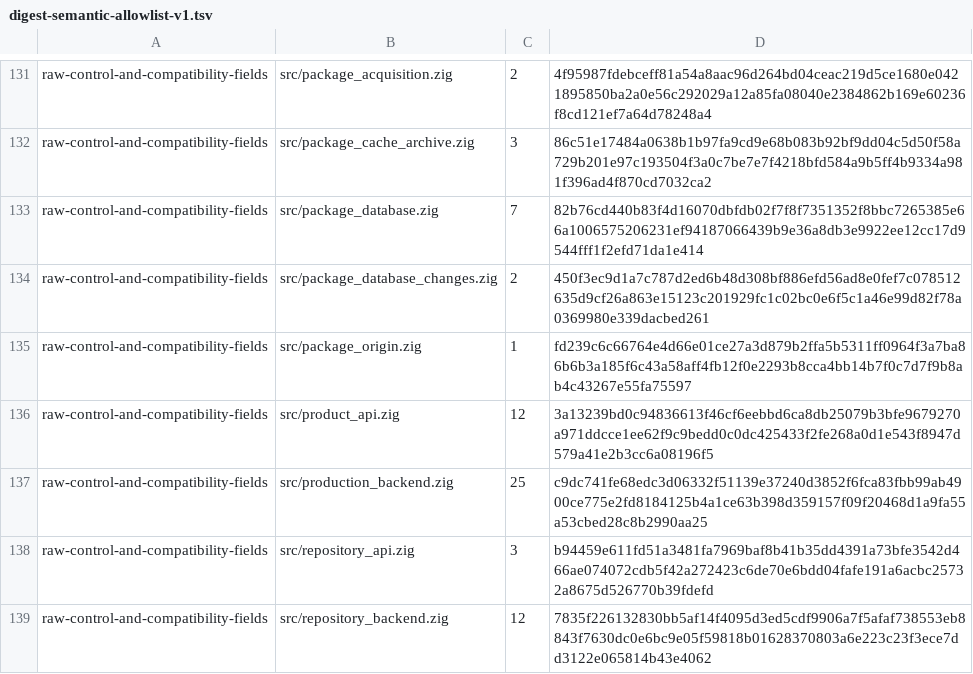
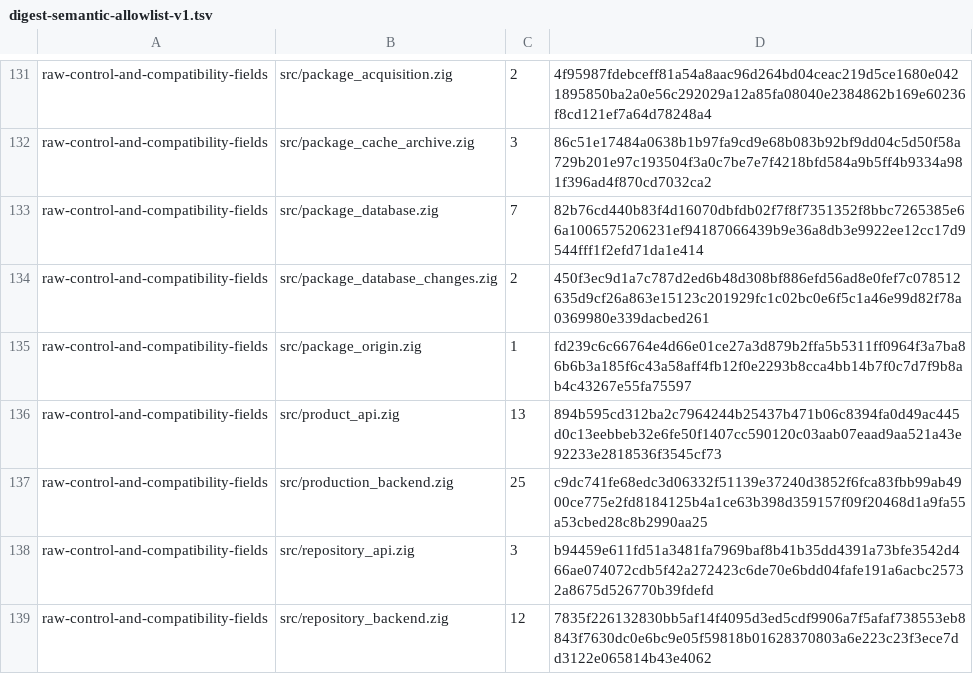
Before and after one commit to cataggar/debz, a TSV file: security/digest-semantic-allowlist-v1.tsv, drawn as a sheet; only a part is shown, gaps mark what is left out.

```diff
--- a/security/digest-semantic-allowlist-v1.tsv
+++ b/security/digest-semantic-allowlist-v1.tsv
@@ -135,3 +135,3 @@ raw-control-and-compatibility-fields	src/package_database_changes.zig	2	450f3ec9
 raw-control-and-compatibility-fields	src/package_origin.zig	1	fd239c6c66764e4d66e01ce27a3d879b2ffa5b5311ff0964f3a7ba86b6b3a185f6c43a58aff4fb12f0e2293b8cca4bb14b7f0c7d7f9b8ab4c43267e55fa75597
-raw-control-and-compatibility-fields	src/product_api.zig	12	3a13239bd0c94836613f46cf6eebbd6ca8db25079b3bfe9679270a971ddcce1ee62f9c9bedd0c0dc425433f2fe268a0d1e543f8947d579a41e2b3cc6a08196f5
+raw-control-and-compatibility-fields	src/product_api.zig	13	894b595cd312ba2c7964244b25437b471b06c8394fa0d49ac445d0c13eebbeb32e6fe50f1407cc590120c03aab07eaad9aa521a43e92233e2818536f3545cf73
 raw-control-and-compatibility-fields	src/production_backend.zig	25	c9dc741fe68edc3d06332f51139e37240d3852f6fca83fbb99ab4900ce775e2fd8184125b4a1ce63b398d359157f09f20468d1a9fa55a53cbed28c8b2990aa25
```
Also changed, not shown: 10 other files.
